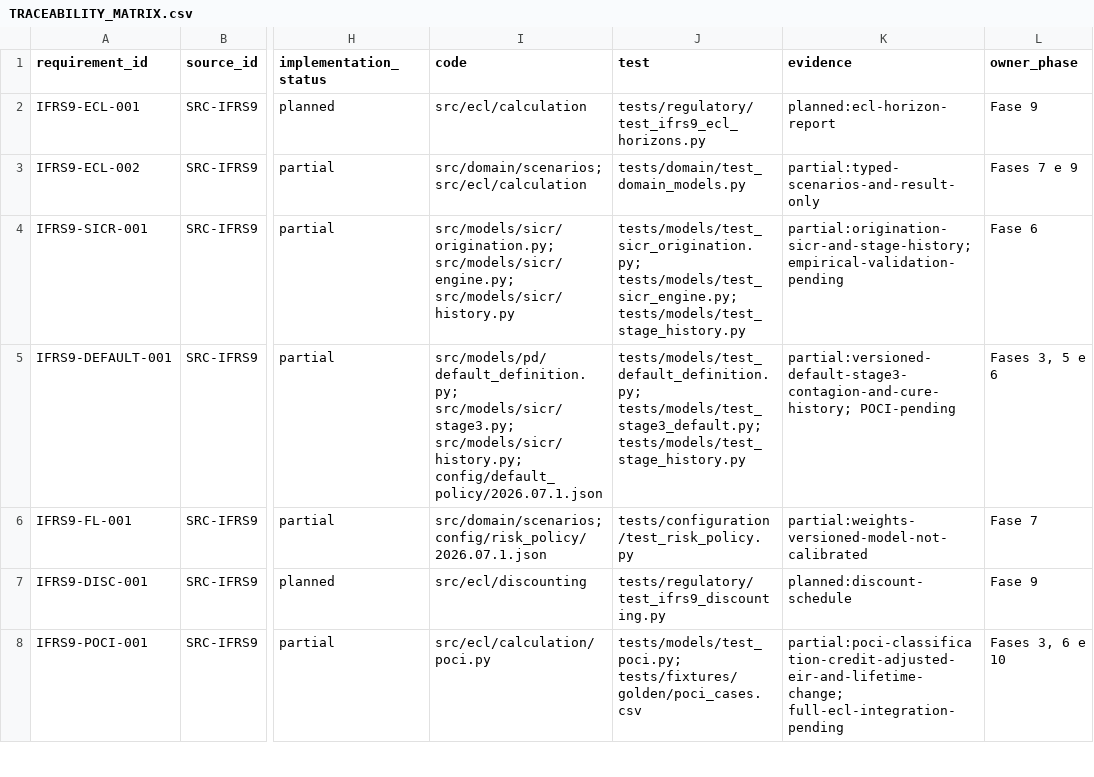
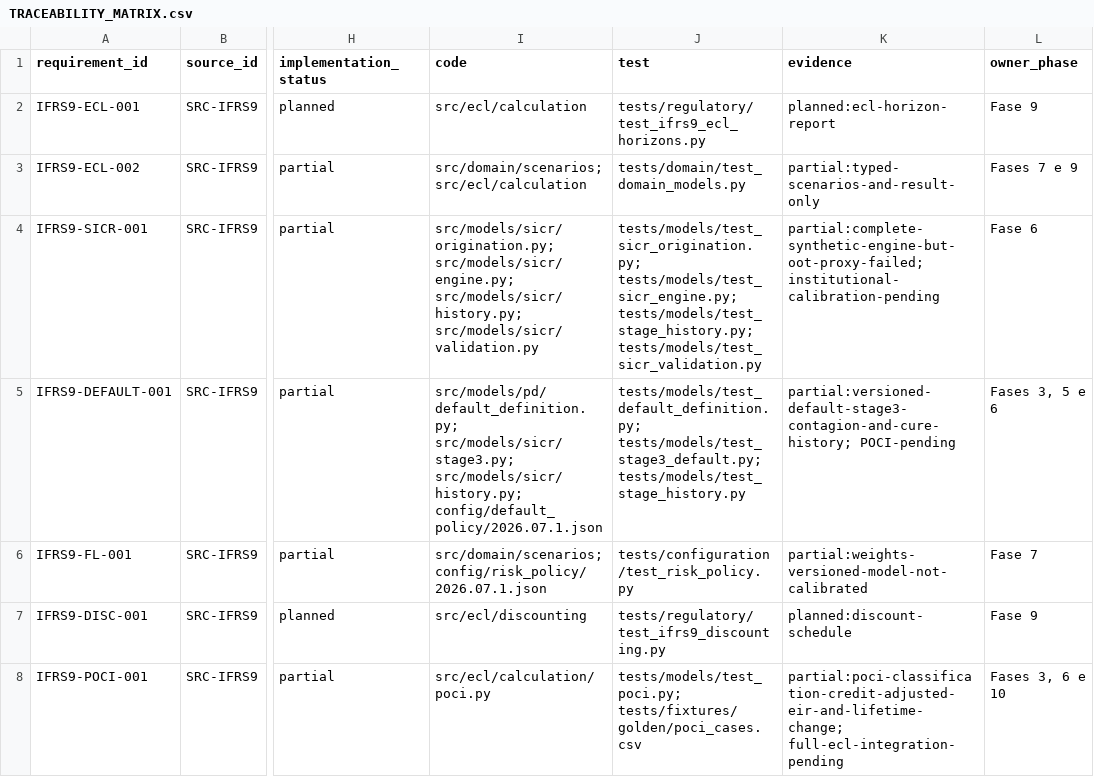
Before and after one commit to Masteradilio/risco_bancario, a CSV file: docs/regulatory/TRACEABILITY_MATRIX.csv, drawn as a sheet; only a part is shown, gaps mark what is left out; the diff names each change by its address in the sheet, - before the commit and + after, or states it on an @@ line.

Commit message:
test: validate synthetic SICR staging

```diff
--- a/docs/regulatory/TRACEABILITY_MATRIX.csv
+++ b/docs/regulatory/TRACEABILITY_MATRIX.csv
-I4 (code): src/models/sicr/origination.py; src/models/sicr/engine.py; src/models/sicr/history.py
+I4 (code): src/models/sicr/origination.py; src/models/sicr/engine.py; src/models/sicr/history.py; src/models/sicr/validation.py
-J4 (test): tests/models/test_sicr_origination.py; tests/models/test_sicr_engine.py; tests/models/test_stage_history.py
+J4 (test): tests/models/test_sicr_origination.py; tests/models/test_sicr_engine.py; tests/models/test_stage_history.py; tests/models/test_sicr_validation.py
-K4 (evidence): partial:origination-sicr-and-stage-history; empirical-validation-pending
+K4 (evidence): partial:complete-synthetic-engine-but-oot-proxy-failed; institutional-calibration-pending
```
Also changed, not shown: 6 other files.
